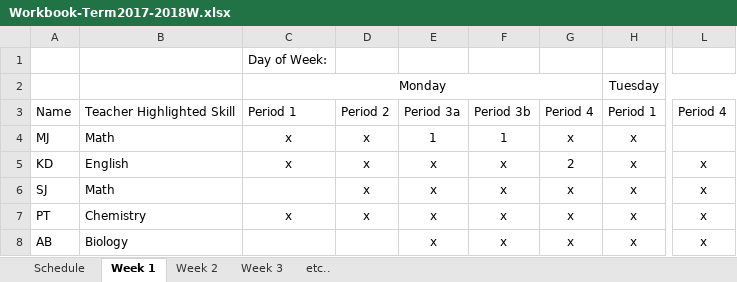
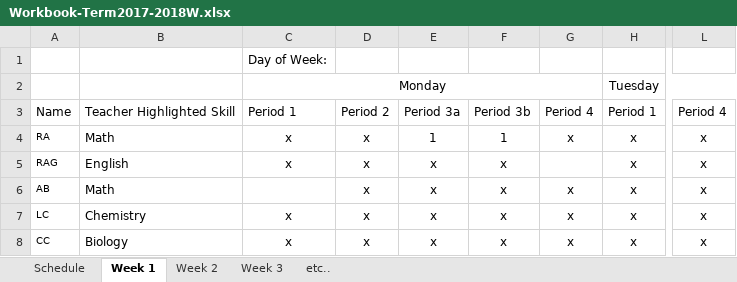
Before and after one commit to Zach-Smith/CS2043-Team-6-Project, an Excel workbook: Worksheet_Processing/Workbook-Term2017-2018W.xlsx, sheet Week 1, drawn as a sheet; only a part is shown, gaps mark what is left out; values as stored, in another font and other column widths than the file's, no borders; the diff names each change by its address in the sheet, - before the commit and + after, or states it on an @@ line.

```diff
--- a/Worksheet_Processing/Workbook-Term2017-2018W.xlsx (sheet Week 1)
+++ b/Worksheet_Processing/Workbook-Term2017-2018W.xlsx (sheet Week 1)
-A4: MJ
+A4: RA
@@ A4:A8 text size: smaller @@
-L4: (empty)
+L4: x
-A5: KD
+A5: RAG
-G5: 2
+G5: (empty)
-A6: SJ
+A6: AB
-A7: PT
+A7: LC
-A8: AB
+A8: CC
-C8: (empty)
+C8: x
-D8: (empty)
+D8: x
```
Also changed, not shown: sheet Schedule, Worksheet_Processing/OnCall_Tallies_Example_edited.xlsx, Worksheet_Processing/updated-file.xlsx, 11 other files.
